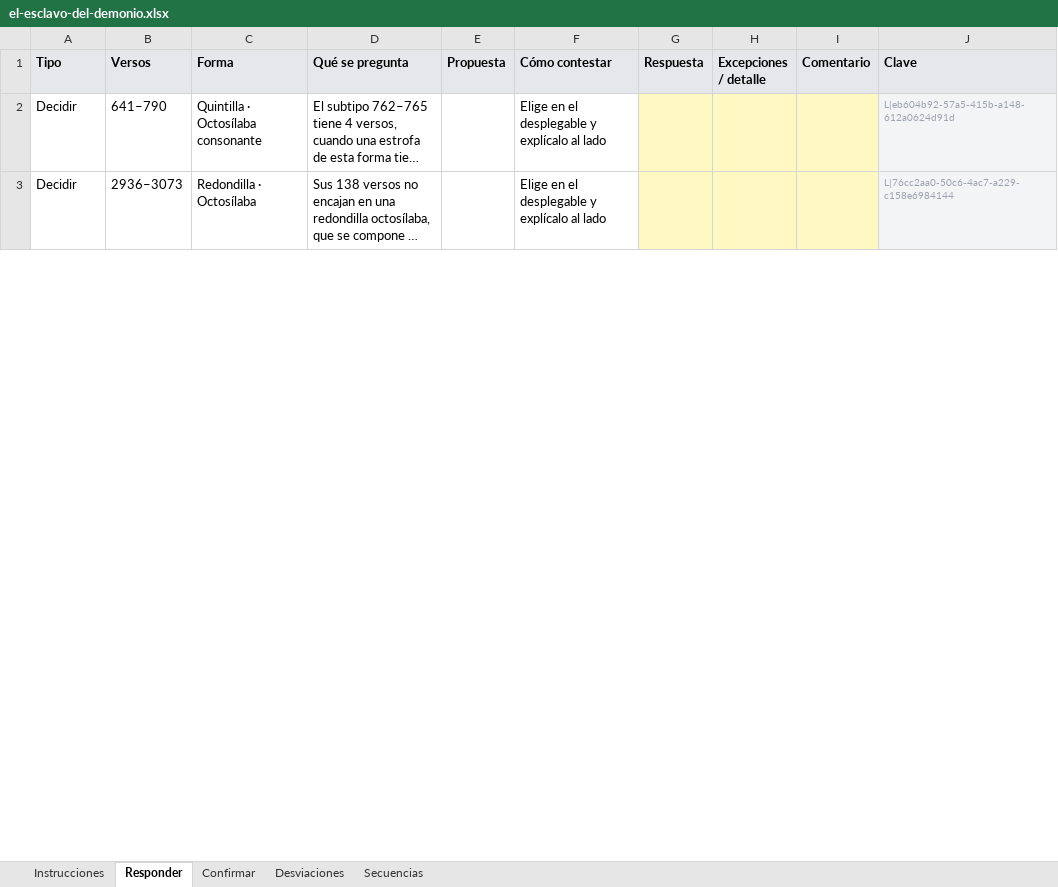
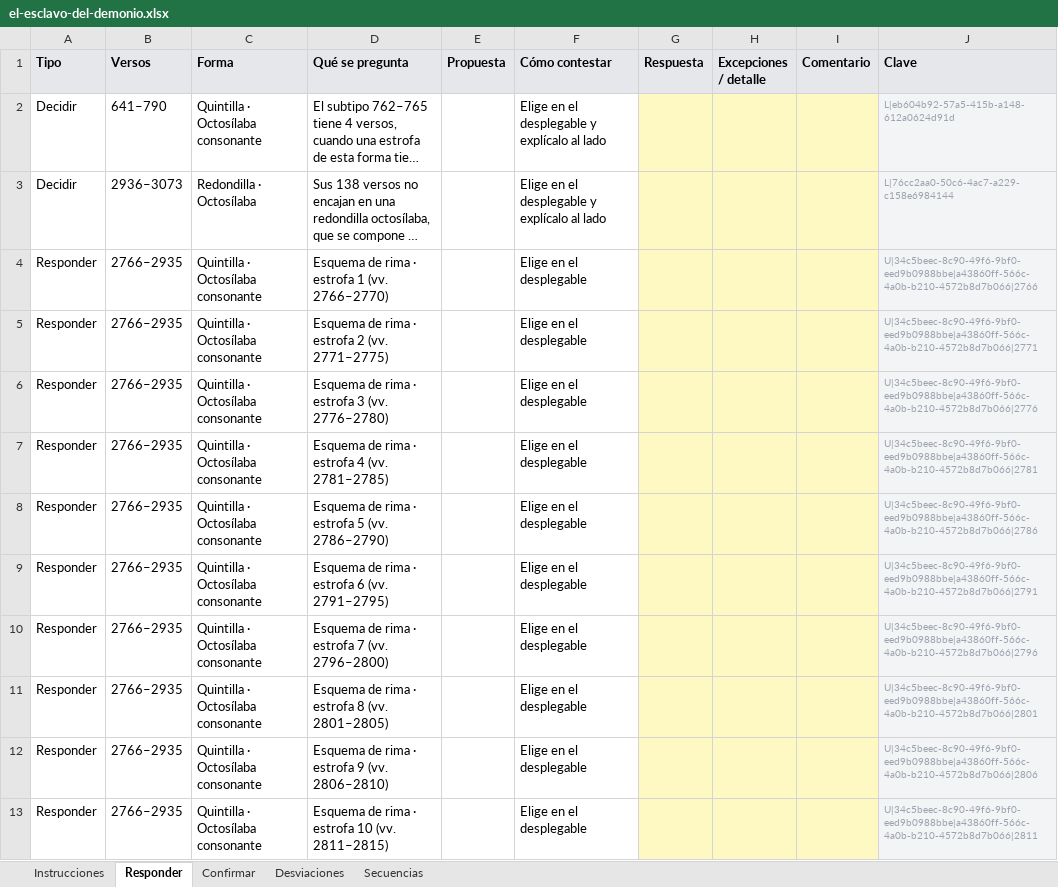
Before and after one commit to metadramaub/metadrama_db, an Excel workbook: docs/dominio-metrico/migracion/cuestionarios/el-esclavo-del-demonio.xlsx, sheet Responder, drawn as a sheet; only a part is shown; long unchanged cells end in …; values as stored, in another font and other column widths than the file's, no borders; the diff covers the shown part only; the diff names each change by its address in the sheet, - before the commit and + after, or states it on an @@ line.

Commit message:
Fundir un tramo se confirma, y la tipología se pregunta estrofa a estrofa
Cinco cosas que salieron de leer el Excel de Dido y Eneas con ojos de editor.

Fundir no es una decisión suya: el tramo es contiguo, de la misma arquitectura
y no cruza jornada ni cuadro, así que el pasaje es uno solo y el vocabulario
anterior lo partía. Pasa a la pestaña Confirmar, se funde salvo que diga que
no, y si deja la fila en blanco se funde y el guion lo dice.

Las sinopsis del tramo iban pegadas con un espacio y parecían menos de las que
son: ahora van en párrafos separados y la ayuda cuenta cuántas hay.

El umbral de filas por estrofa sube de 16 a 40. Solo pasan por él las preguntas
de más de dos opciones, que son las que no tienen respuesta dominante: pedir
«todas aabba, salvo estas» de treinta y cinco quintillas es pedirle al editor
que resuma justo lo que hay que mirar una a una, y la serie más larga del
corpus tiene treinta y cinco. El esquema de una redondilla —abba o abab— no
pasa por ahí y se sigue contestando de una vez, con sus excepciones. Afecta a
dos secuencias, una de Dido y Eneas y otra de El esclavo del demonio.

El informe explica ahora por qué se pregunta lo que el editor cree haber
anotado: eligió la forma sin más y no el subtipo que ya decía el esquema, así
que el dato nunca llegó a escribirse. Los términos se nombran, los suyos y los
que sí traían respuesta.

Y en Desviaciones, «¿Correcto?» tiene desplegable en todas las filas, no solo
en las dos clases que lo pedían: sin él parecía texto libre justo donde las
otras pestañas ofrecen desplegable. El aplicador lo lee, y una traducción que
el editor no da por buena deja su secuencia sin anotar. La columna de sílabas
se llama ahora «Sílabas del verso» y las instrucciones dicen que es solo para
los versos hipométricos e hipermétricos.

```diff
--- a/docs/dominio-metrico/migracion/cuestionarios/el-esclavo-del-demonio.xlsx (sheet Responder)
+++ b/docs/dominio-metrico/migracion/cuestionarios/el-esclavo-del-demonio.xlsx (sheet Responder)
+row 4: Responder | 2766–2935 | Quintilla · Octosílaba consonante | Esquema de rima · estrofa 1 (vv. 2766–2770) |  | Elige en el desplegable |  |  |  | U|34c5beec-8c90-49f6-9bf0-eed9b0988bbe|a43860ff-566c-4a0b-b210-4572b8d7b066|2766
+row 5: Responder | 2766–2935 | Quintilla · Octosílaba consonante | Esquema de rima · estrofa 2 (vv. 2771–2775) |  | Elige en el desplegable |  |  |  | U|34c5beec-8c90-49f6-9bf0-eed9b0988bbe|a43860ff-566c-4a0b-b210-4572b8d7b066|2771
+row 6: Responder | 2766–2935 | Quintilla · Octosílaba consonante | Esquema de rima · estrofa 3 (vv. 2776–2780) |  | Elige en el desplegable |  |  |  | U|34c5beec-8c90-49f6-9bf0-eed9b0988bbe|a43860ff-566c-4a0b-b210-4572b8d7b066|2776
+row 7: Responder | 2766–2935 | Quintilla · Octosílaba consonante | Esquema de rima · estrofa 4 (vv. 2781–2785) |  | Elige en el desplegable |  |  |  | U|34c5beec-8c90-49f6-9bf0-eed9b0988bbe|a43860ff-566c-4a0b-b210-4572b8d7b066|2781
+row 8: Responder | 2766–2935 | Quintilla · Octosílaba consonante | Esquema de rima · estrofa 5 (vv. 2786–2790) |  | Elige en el desplegable |  |  |  | U|34c5beec-8c90-49f6-9bf0-eed9b0988bbe|a43860ff-566c-4a0b-b210-4572b8d7b066|2786
+row 9: Responder | 2766–2935 | Quintilla · Octosílaba consonante | Esquema de rima · estrofa 6 (vv. 2791–2795) |  | Elige en el desplegable |  |  |  | U|34c5beec-8c90-49f6-9bf0-eed9b0988bbe|a43860ff-566c-4a0b-b210-4572b8d7b066|2791
+row 10: Responder | 2766–2935 | Quintilla · Octosílaba consonante | Esquema de rima · estrofa 7 (vv. 2796–2800) |  | Elige en el desplegable |  |  |  | U|34c5beec-8c90-49f6-9bf0-eed9b0988bbe|a43860ff-566c-4a0b-b210-4572b8d7b066|2796
+row 11: Responder | 2766–2935 | Quintilla · Octosílaba consonante | Esquema de rima · estrofa 8 (vv. 2801–2805) |  | Elige en el desplegable |  |  |  | U|34c5beec-8c90-49f6-9bf0-eed9b0988bbe|a43860ff-566c-4a0b-b210-4572b8d7b066|2801
+row 12: Responder | 2766–2935 | Quintilla · Octosílaba consonante | Esquema de rima · estrofa 9 (vv. 2806–2810) |  | Elige en el desplegable |  |  |  | U|34c5beec-8c90-49f6-9bf0-eed9b0988bbe|a43860ff-566c-4a0b-b210-4572b8d7b066|2806
+row 13: Responder | 2766–2935 | Quintilla · Octosílaba consonante | Esquema de rima · estrofa 10 (vv. 2811–2815) |  | Elige en el desplegable |  |  |  | U|34c5beec-8c90-49f6-9bf0-eed9b0988bbe|a43860ff-566c-4a0b-b210-4572b8d7b066|2811
```
Also changed, not shown: 23 added rows and 3 edited cells elsewhere in this sheet, sheet Instrucciones, sheet Desviaciones, docs/dominio-metrico/migracion/cuestionarios/dido-y-eneas.xlsx, docs/dominio-metrico/migracion/cuestionarios/el-amor-al-uso.xlsx, 37 other files.
